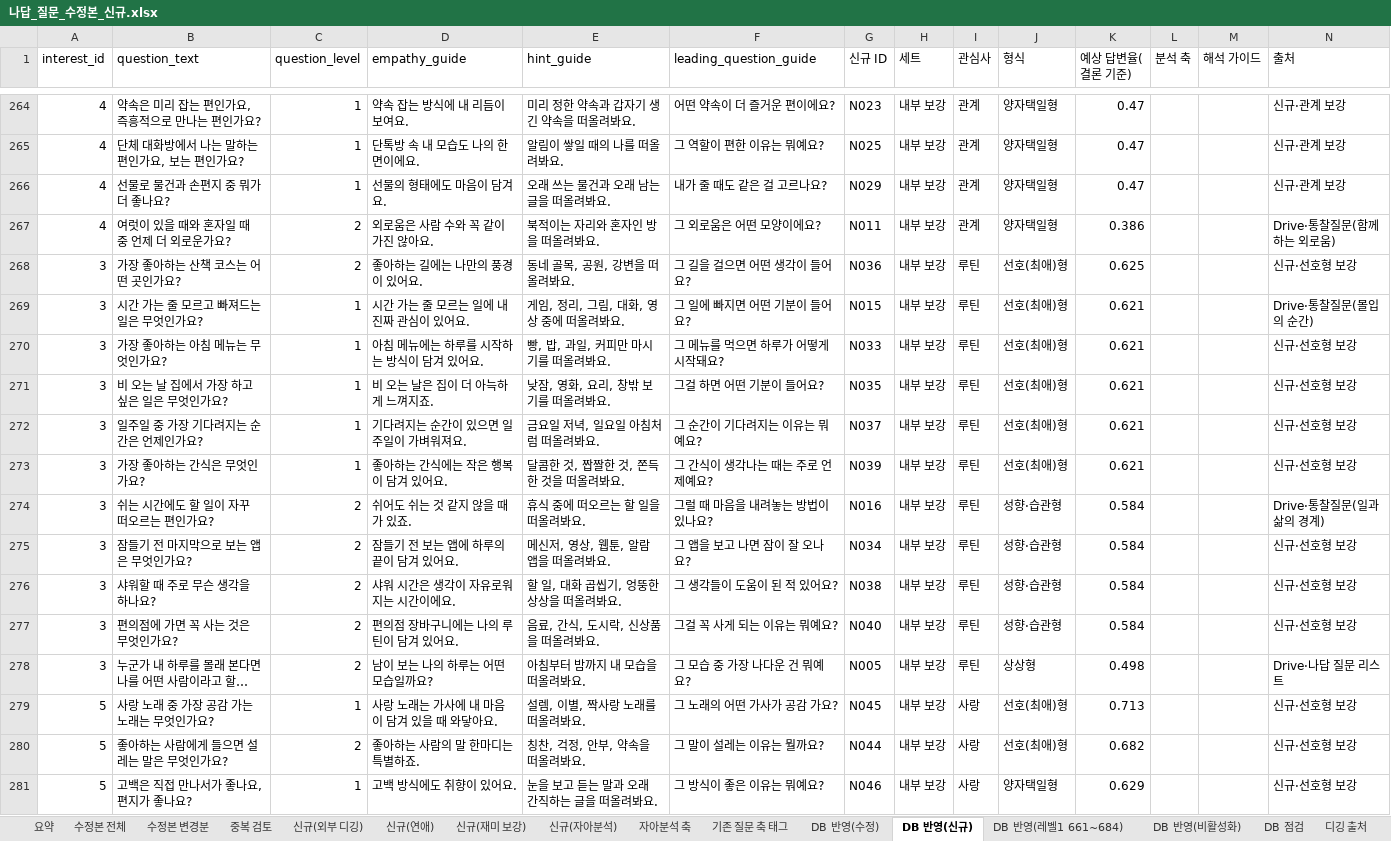
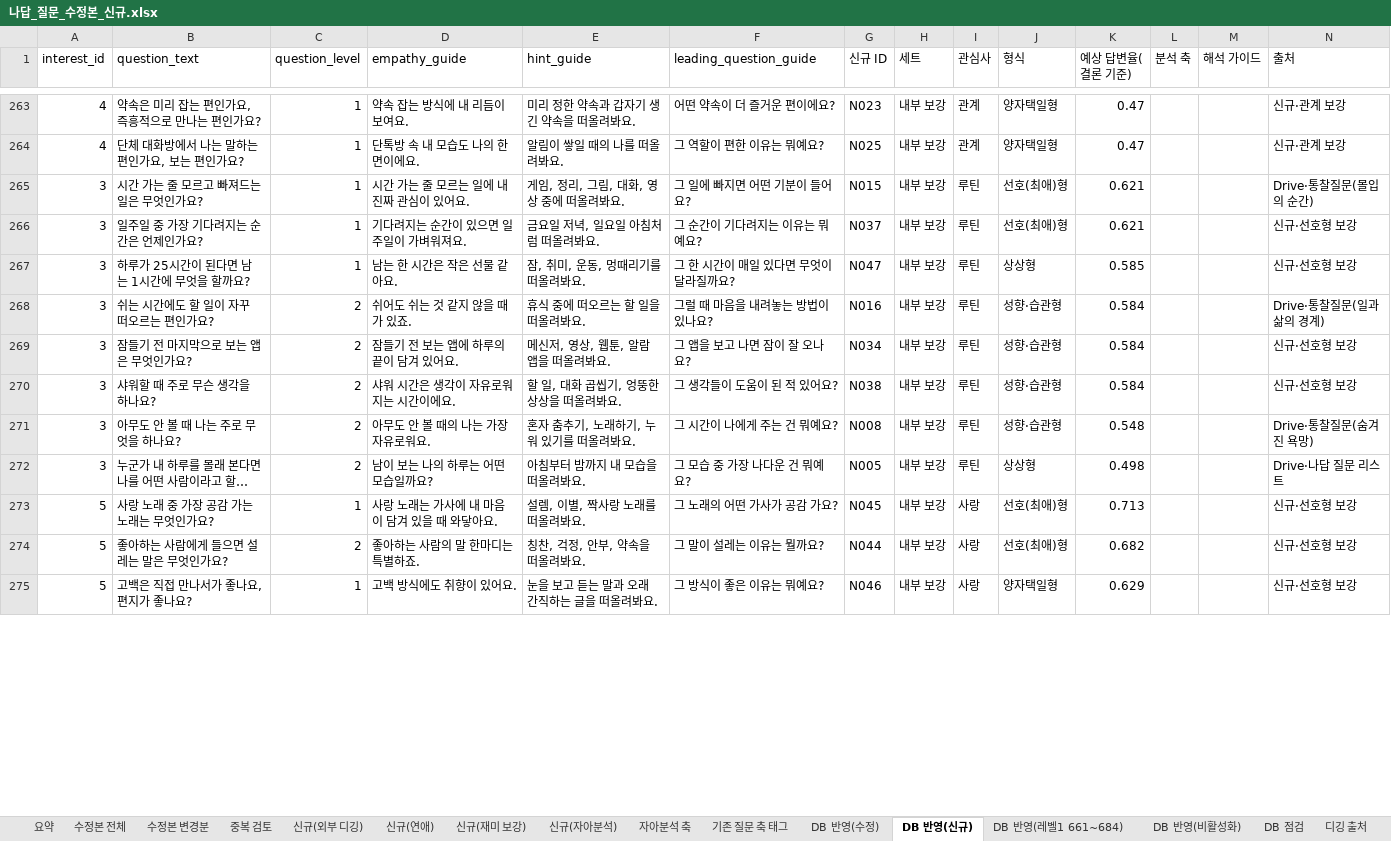
Before and after one commit to ahnhyun3921-alt/questions, an Excel workbook: output/나답_질문_수정본_신규.xlsx, sheet DB 반영(신규), drawn as a sheet; only a part is shown, gaps mark what is left out; long unchanged cells end in …; values as stored, in another font and other column widths than the file's, no borders; removed rows and columns are numbered as before the commit, all else as after; rows hold the shown columns only; the diff covers the shown part only; the diff names each change by its address in the sheet, - before the commit and + after, or states it on an @@ line.

```diff
--- a/output/나답_질문_수정본_신규.xlsx (sheet DB 반영(신규))
+++ b/output/나답_질문_수정본_신규.xlsx (sheet DB 반영(신규))
-row 266: 4 | 선물로 물건과 손편지 중 뭐가 더 좋나요? | 1 | 선물의 형태에도 마음이 담겨요. | 오래 쓰는 물건과 오래 남는 글을 떠올려봐요. | 내가 줄 때도 같은 걸 고르나요? | N029 | 내부 보강 | 관계 | 양자택일형 | 0.47 |  |  | 신규·관계 보강
-row 267: 4 | 여럿이 있을 때와 혼자일 때 중 언제 더 외로운가요? | 2 | 외로움은 사람 수와 꼭 같이 가진 않아요. | 북적이는 자리와 혼자인 방을 떠올려봐요. | 그 외로움은 어떤 모양이에요? | N011 | 내부 보강 | 관계 | 양자택일형 | 0.386 |  |  | Drive·통찰질문(함께하는 외로움)
-row 268: 3 | 가장 좋아하는 산책 코스는 어떤 곳인가요? | 2 | 좋아하는 길에는 나만의 풍경이 있어요. | 동네 골목, 공원, 강변을 떠올려봐요. | 그 길을 걸으면 어떤 생각이 들어요? | N036 | 내부 보강 | 루틴 | 선호(최애)형 | 0.625 |  |  | 신규·선호형 보강
-row 270: 3 | 가장 좋아하는 아침 메뉴는 무엇인가요? | 1 | 아침 메뉴에는 하루를 시작하는 방식이 담겨 있어요. | 빵, 밥, 과일, 커피만 마시기를 떠올려봐요. | 그 메뉴를 먹으면 하루가 어떻게 시작돼요? | N033 | 내부 보강 | 루틴 | 선호(최애)형 | 0.621 |  |  | 신규·선호형 보강
-row 271: 3 | 비 오는 날 집에서 가장 하고 싶은 일은 무엇인가요? | 1 | 비 오는 날은 집이 더 아늑하게 느껴지죠. | 낮잠, 영화, 요리, 창밖 보기를 떠올려봐요. | 그걸 하면 어떤 기분이 들어요? | N035 | 내부 보강 | 루틴 | 선호(최애)형 | 0.621 |  |  | 신규·선호형 보강
-row 273: 3 | 가장 좋아하는 간식은 무엇인가요? | 1 | 좋아하는 간식에는 작은 행복이 담겨 있어요. | 달콤한 것, 짭짤한 것, 쫀득한 것을 떠올려봐요. | 그 간식이 생각나는 때는 주로 언제예요? | N039 | 내부 보강 | 루틴 | 선호(최애)형 | 0.621 |  |  | 신규·선호형 보강
+row 267: 3 | 하루가 25시간이 된다면 남는 1시간에 무엇을 할까요? | 1 | 남는 한 시간은 작은 선물 같아요. | 잠, 취미, 운동, 멍때리기를 떠올려봐요. | 그 한 시간이 매일 있다면 무엇이 달라질까요? | N047 | 내부 보강 | 루틴 | 상상형 | 0.585 |  |  | 신규·선호형 보강
-B271 (question_text): 편의점에 가면 꼭 사는 것은 무엇인가요?
+B271 (question_text): 아무도 안 볼 때 나는 주로 무엇을 하나요?
-D271 (empathy_guide): 편의점 장바구니에는 나의 루틴이 담겨 있어요.
+D271 (empathy_guide): 아무도 안 볼 때의 나는 가장 자유로워요.
-E271 (hint_guide): 음료, 간식, 도시락, 신상품을 떠올려봐요.
+E271 (hint_guide): 혼자 춤추기, 노래하기, 누워 있기를 떠올려봐요.
-F271 (leading_question_guide): 그걸 꼭 사게 되는 이유는 뭐예요?
+F271 (leading_question_guide): 그 시간이 나에게 주는 건 뭐예요?
-G271 (신규 ID): N040
+G271 (신규 ID): N008
-K271 (예상 답변율(결론 기준)): 0.584
+K271 (예상 답변율(결론 기준)): 0.548
-N271 (출처): 신규·선호형 보강
+N271 (출처): Drive·통찰질문(숨겨진 욕망)
```
Also changed, not shown: 30 added rows, 25 removed rows and 21 edited cells elsewhere in this sheet, sheet 신규(외부 디깅), sheet 신규(내부 보강), sheet 신규(재미 보강), sheet DB 반영(레벨1 661~684), sheet 신규(자아분석), sheet 요약, 1 more sheet, output/daily_questions_revised.xlsx, 13 other files.
